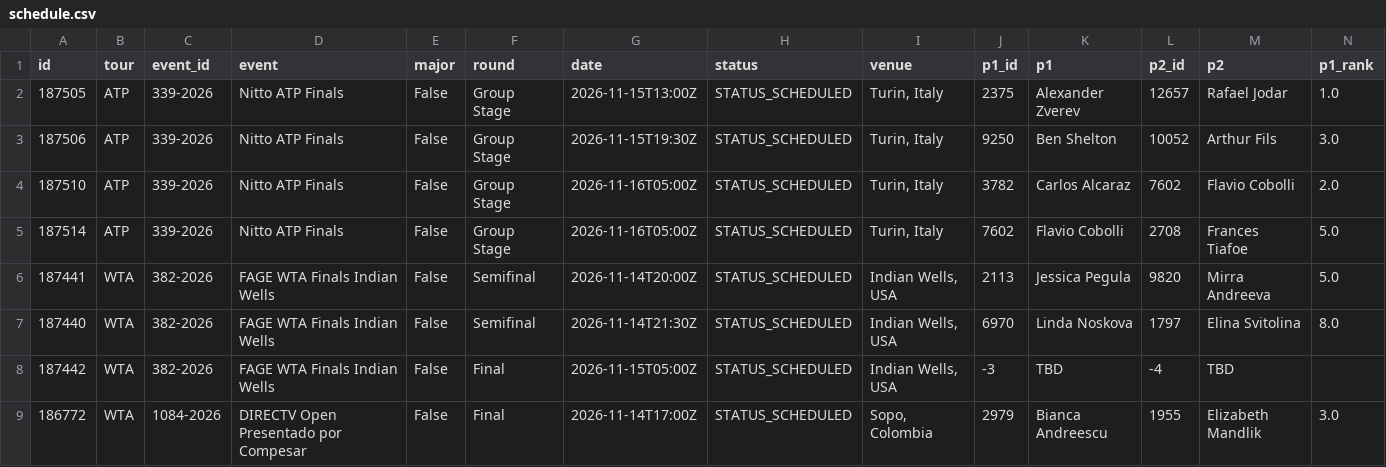
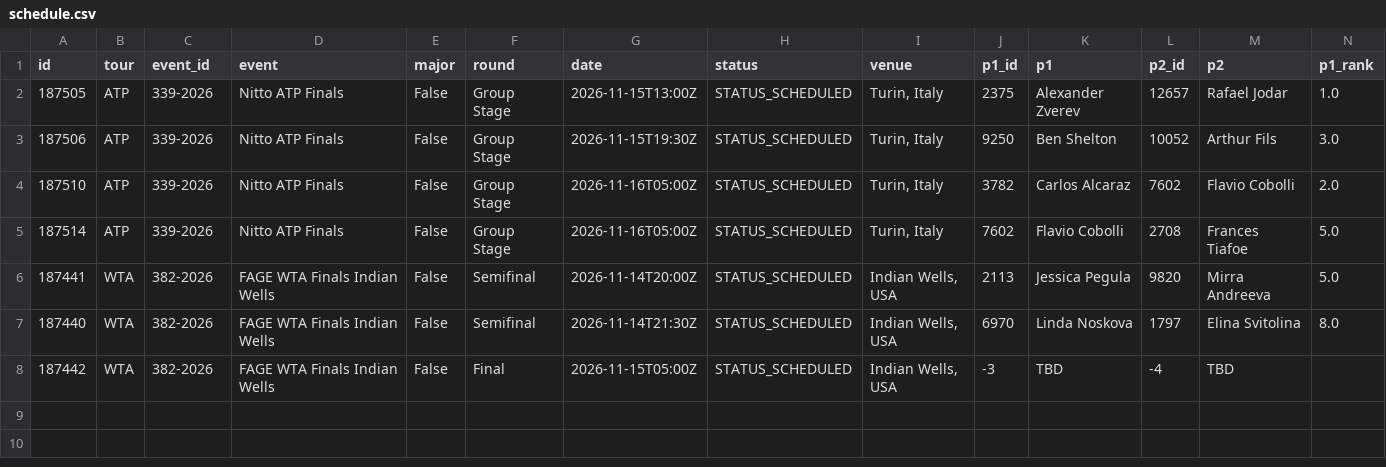
Before and after one commit to tessoncharles-sys/paris-data, a CSV file: data/raw/tennis/schedule.csv, drawn as a sheet; only a part is shown; rows hold the shown columns only; the diff names each change by its address in the sheet, - before the commit and + after, or states it on an @@ line.

```diff
--- a/data/raw/tennis/schedule.csv
+++ b/data/raw/tennis/schedule.csv
-row 9: 186772 | WTA | 1084-2026 | DIRECTV Open Presentado por Compesar | False | Final | 2026-11-14T17:00Z | STATUS_SCHEDULED | Sopo, Colombia | 2979 | Bianca Andreescu | 1955 | Elizabeth Mandlik | 3.0
```
Also changed, not shown: data/raw/handball/results.csv, 8 other files.
